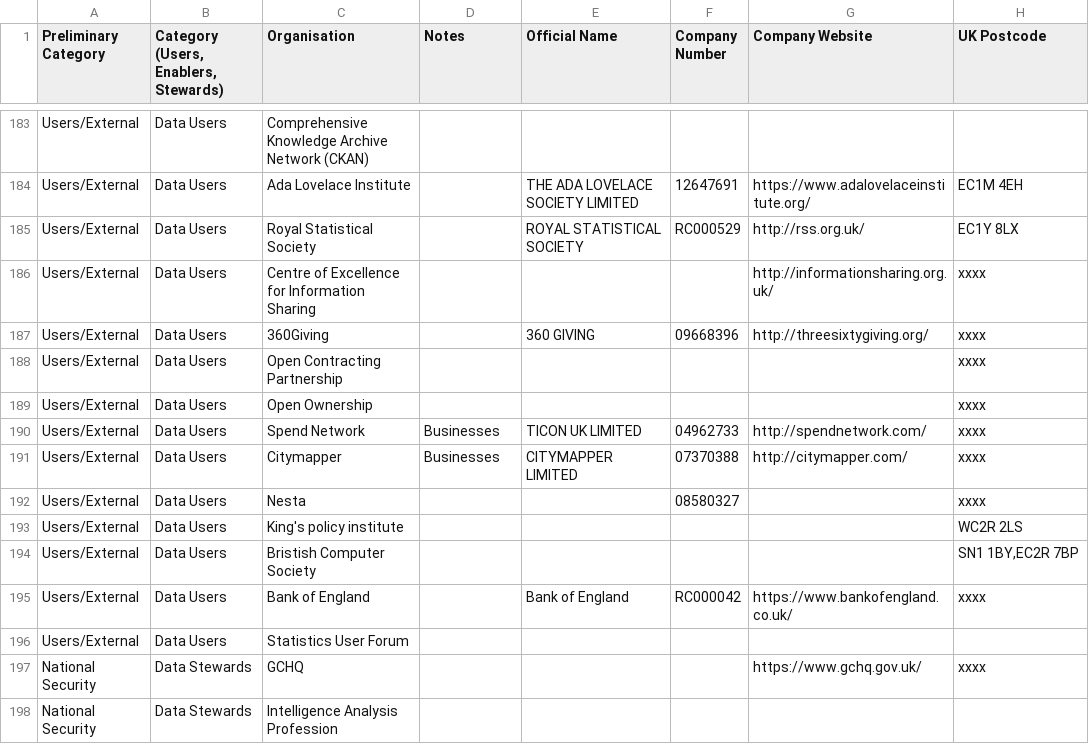
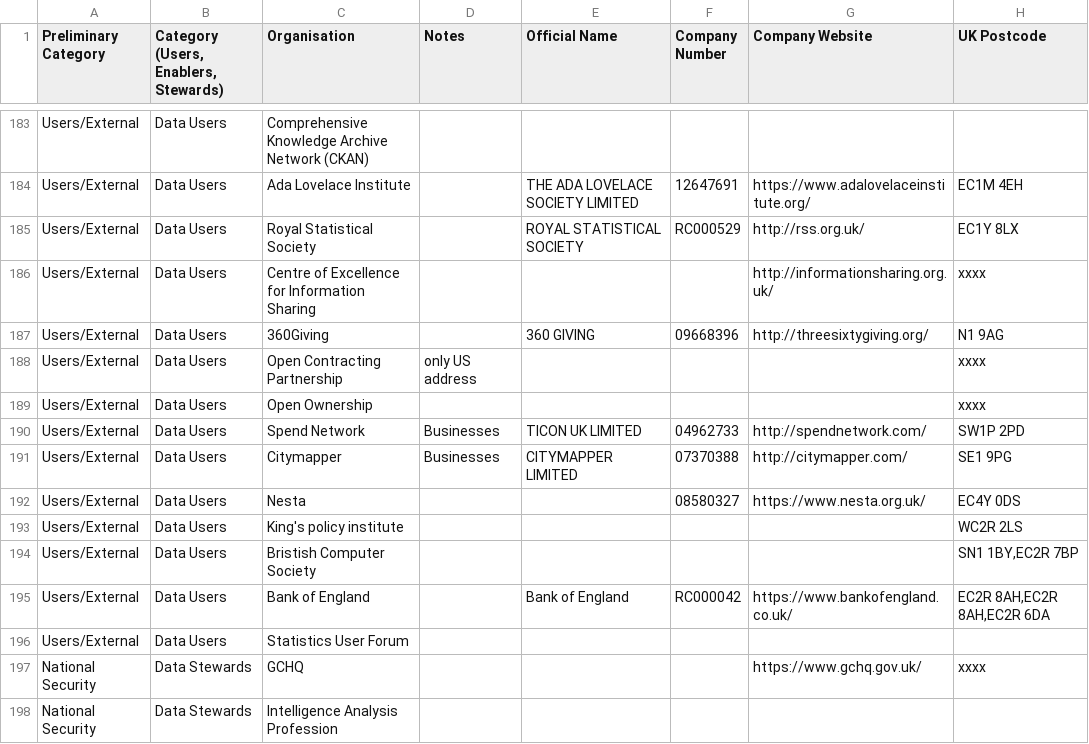
Before and after one commit to opnprd/uk-data-landscape, a CSV file: companies.csv, drawn as a sheet; only a part is shown, gaps mark what is left out.

Commit message:
Flat: latest data (2021-07-13T12:03:33.291Z) {   "date": "2021-07-13T12:03:33.291Z",   "files": [     {       "name": "companies.csv",       "deltaBytes": 77,       "source": "https://docs.google.com/spreadsheets/u/0/d/1O-lVLR-QVykZ-cq7PlpLzjZGNpEcWaoq5b-ZnGpZWR0/export?format=csv&id=1O-lVLR-QVykZ-cq7PlpLzjZGNpEcWaoq5b-ZnGpZWR0&gid=0"     }   ] }

```diff
--- a/companies.csv
+++ b/companies.csv
@@ -186,11 +186,11 @@ Users/External,Data Users,Royal Statistical Society,,ROYAL STATISTICAL SOCIETY,R
 Users/External,Data Users,Centre of Excellence for Information Sharing ,,,,http://informationsharing.org.uk/,xxxx
-Users/External,Data Users,360Giving,,360 GIVING,09668396,http://threesixtygiving.org/,xxxx
-Users/External,Data Users,Open Contracting Partnership,,,,,xxxx
+Users/External,Data Users,360Giving,,360 GIVING,09668396,http://threesixtygiving.org/,N1 9AG
+Users/External,Data Users,Open Contracting Partnership,only US address,,,,xxxx
 Users/External,Data Users,Open Ownership,,,,,xxxx
-Users/External,Data Users,Spend Network,Businesses,TICON UK LIMITED,04962733,http://spendnetwork.com/,xxxx
-Users/External,Data Users,Citymapper,Businesses,CITYMAPPER LIMITED,07370388,http://citymapper.com/,xxxx
-Users/External,Data Users,Nesta,,,08580327,,xxxx
+Users/External,Data Users,Spend Network,Businesses,TICON UK LIMITED,04962733,http://spendnetwork.com/,SW1P 2PD
+Users/External,Data Users,Citymapper,Businesses,CITYMAPPER LIMITED,07370388,http://citymapper.com/,SE1 9PG
+Users/External,Data Users,Nesta,,,08580327,https://www.nesta.org.uk/,EC4Y 0DS
 Users/External,Data Users,King's policy institute,,,,,WC2R 2LS
 Users/External,Data Users,Bristish Computer Society,,,,,"SN1 1BY,EC2R 7BP"
-Users/External,Data Users,Bank of England,,Bank of England,RC000042,https://www.bankofengland.co.uk/,xxxx
+Users/External,Data Users,Bank of England,,Bank of England,RC000042,https://www.bankofengland.co.uk/,"EC2R 8AH,EC2R 8AH,EC2R 6DA"
 Users/External,Data Users,Statistics User Forum,,,,,
```
